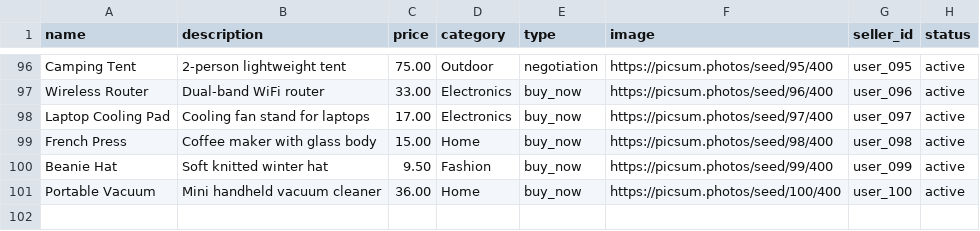
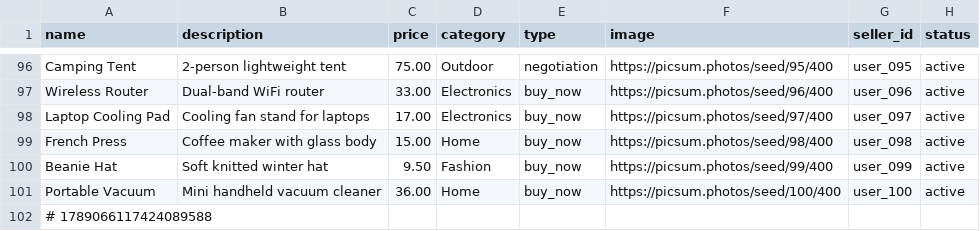
Before and after one commit to arlicto/omnesMarketplace, a CSV file: backend/seed.csv, drawn as a sheet; only a part is shown, gaps mark what is left out.

```diff
--- a/backend/seed.csv
+++ b/backend/seed.csv
@@ -101 +101,2 @@ name,description,price,category,type,image,seller_id,status
 "Portable Vacuum","Mini handheld vacuum cleaner",36.00,"Home",buy_now,"https://picsum.photos/seed/100/400","user_100",active
+# 1789066117424089588
```
